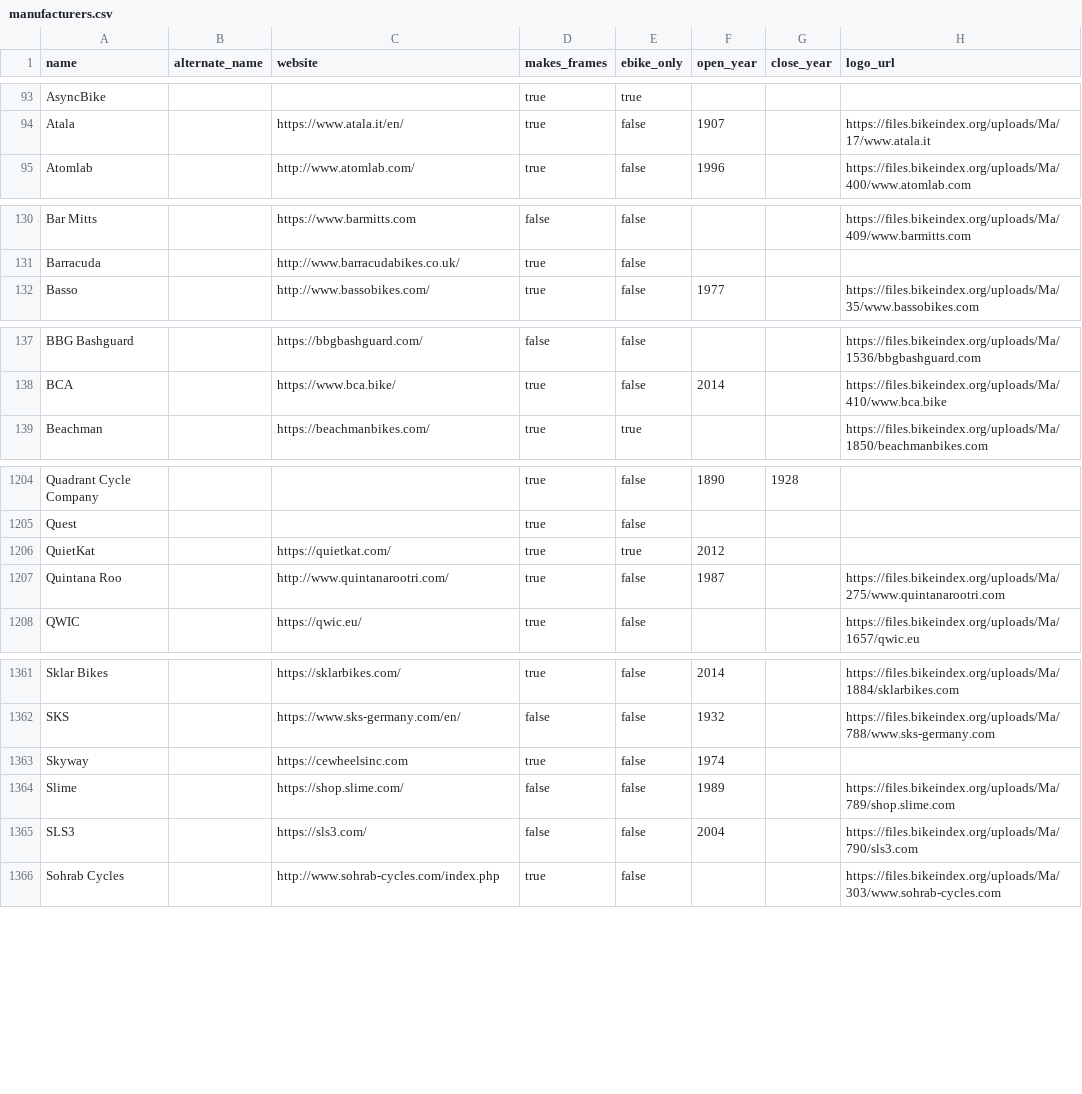
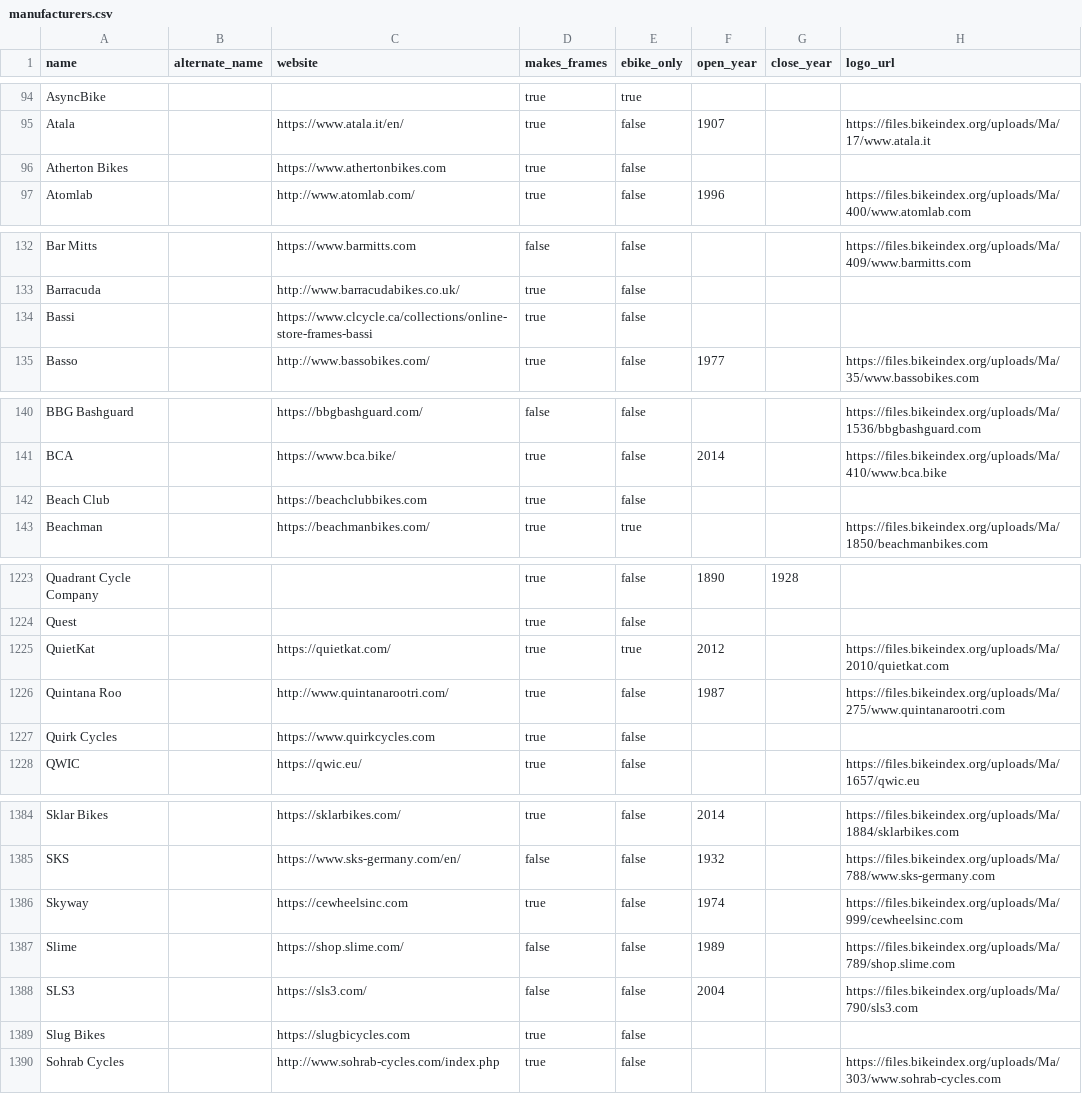
Before and after one commit to bikeindex/bike_data, a CSV file: data/manufacturers.csv, drawn as a sheet; only a part is shown, gaps mark what is left out; the diff covers the shown part only.

```diff
--- a/data/manufacturers.csv
+++ b/data/manufacturers.csv
@@ -94,2 +95,3 @@ AsyncBike,,,true,true,,,
 Atala,,https://www.atala.it/en/,true,false,1907,,https://files.bikeindex.org/uploads/Ma/17/www.atala.it
+Atherton Bikes,,https://www.athertonbikes.com,true,false,,,
 Atomlab,,http://www.atomlab.com/,true,false,1996,,https://files.bikeindex.org/uploads/Ma/400/www.atomlab.com
@@ -131,2 +133,3 @@ Bar Mitts,,https://www.barmitts.com,false,false,,,https://files.bikeindex.org/up
 Barracuda,,http://www.barracudabikes.co.uk/,true,false,,,
+Bassi,,https://www.clcycle.ca/collections/online-store-frames-bassi,true,false,,,
 Basso,,http://www.bassobikes.com/,true,false,1977,,https://files.bikeindex.org/uploads/Ma/35/www.bassobikes.com
@@ -138,2 +141,3 @@ BBG Bashguard,,https://bbgbashguard.com/,false,false,,,https://files.bikeindex.o
 BCA,,https://www.bca.bike/,true,false,2014,,https://files.bikeindex.org/uploads/Ma/410/www.bca.bike
+Beach Club,,https://beachclubbikes.com,true,false,,,
 Beachman,,https://beachmanbikes.com/,true,true,,,https://files.bikeindex.org/uploads/Ma/1850/beachmanbikes.com
@@ -1205,4 +1224,5 @@ Quadrant Cycle Company,,,true,false,1890,1928,
 Quest,,,true,false,,,
-QuietKat,,https://quietkat.com/,true,true,2012,,
+QuietKat,,https://quietkat.com/,true,true,2012,,https://files.bikeindex.org/uploads/Ma/2010/quietkat.com
 Quintana Roo,,http://www.quintanarootri.com/,true,false,1987,,https://files.bikeindex.org/uploads/Ma/275/www.quintanarootri.com
+Quirk Cycles,,https://www.quirkcycles.com,true,false,,,
 QWIC,,https://qwic.eu/,true,false,,,https://files.bikeindex.org/uploads/Ma/1657/qwic.eu
@@ -1362,5 +1385,6 @@ Sklar Bikes,,https://sklarbikes.com/,true,false,2014,,https://files.bikeindex.or
 SKS,,https://www.sks-germany.com/en/,false,false,1932,,https://files.bikeindex.org/uploads/Ma/788/www.sks-germany.com
-Skyway,,https://cewheelsinc.com,true,false,1974,,
+Skyway,,https://cewheelsinc.com,true,false,1974,,https://files.bikeindex.org/uploads/Ma/999/cewheelsinc.com
 Slime,,https://shop.slime.com/,false,false,1989,,https://files.bikeindex.org/uploads/Ma/789/shop.slime.com
 SLS3,,https://sls3.com/,false,false,2004,,https://files.bikeindex.org/uploads/Ma/790/sls3.com
+Slug Bikes,,https://slugbicycles.com,true,false,,,
 Sohrab Cycles,,http://www.sohrab-cycles.com/index.php,true,false,,,https://files.bikeindex.org/uploads/Ma/303/www.sohrab-cycles.com
```
Also changed, not shown: 27 added rows and 7 edited cells elsewhere in this file.
